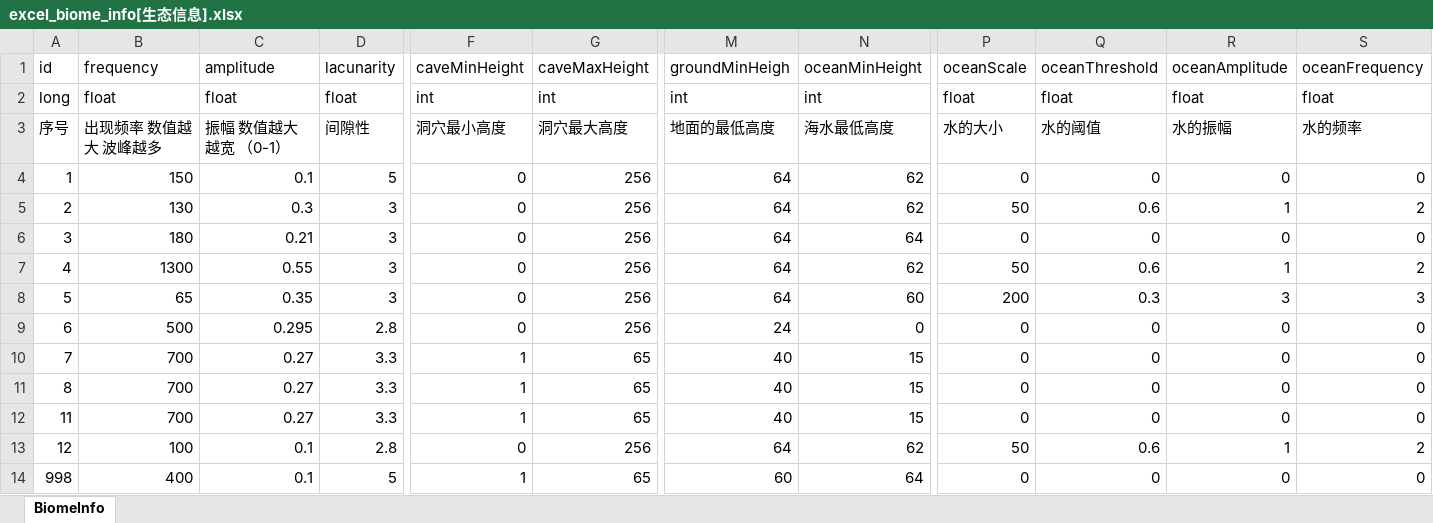
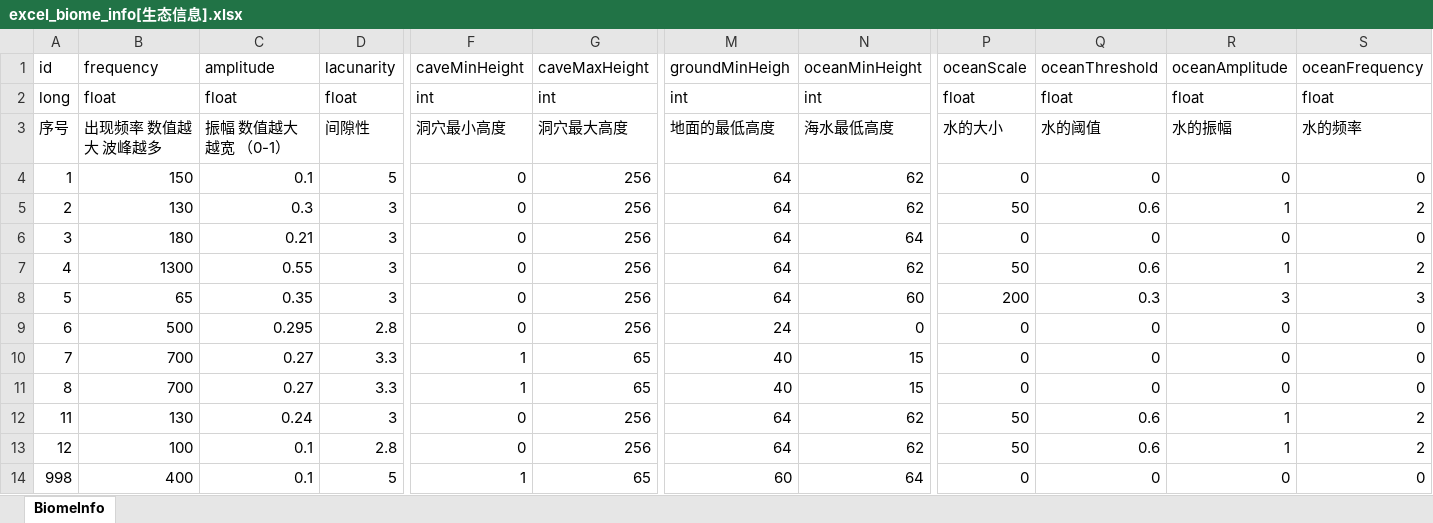
Before and after one commit to wobushiren79/ThaumAge, an Excel workbook: ThaumAge/Assets/Data/Excel/excel_biome_info[生态信息].xlsx, sheet BiomeInfo, drawn as a sheet; only a part is shown, gaps mark what is left out; values as stored, in another font and other column widths than the file's, no borders; the diff names each change by its address in the sheet, - before the commit and + after, or states it on an @@ line.

```diff
--- a/ThaumAge/Assets/Data/Excel/excel_biome_info[生态信息].xlsx (sheet BiomeInfo)
+++ b/ThaumAge/Assets/Data/Excel/excel_biome_info[生态信息].xlsx (sheet BiomeInfo)
-B12 (frequency): 700
+B12 (frequency): 130
-C12 (amplitude): 0.27
+C12 (amplitude): 0.24
-D12 (lacunarity): 3.3
+D12 (lacunarity): 3
-F12 (caveMinHeight): 1
+F12 (caveMinHeight): 0
-G12 (caveMaxHeight): 65
+G12 (caveMaxHeight): 256
-M12 (groundMinHeigh): 40
+M12 (groundMinHeigh): 64
-N12 (oceanMinHeight): 15
+N12 (oceanMinHeight): 62
-P12 (oceanScale): 0
+P12 (oceanScale): 50
-Q12 (oceanThreshold): 0
+Q12 (oceanThreshold): 0.6
-R12 (oceanAmplitude): 0
+R12 (oceanAmplitude): 1
-S12 (oceanFrequency): 0
+S12 (oceanFrequency): 2
```
Also changed, not shown: 11 other files.
